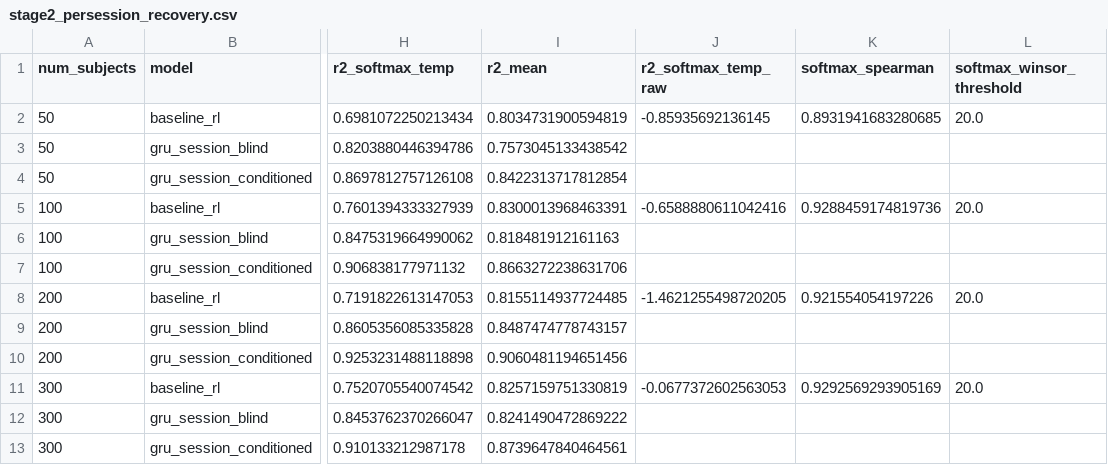
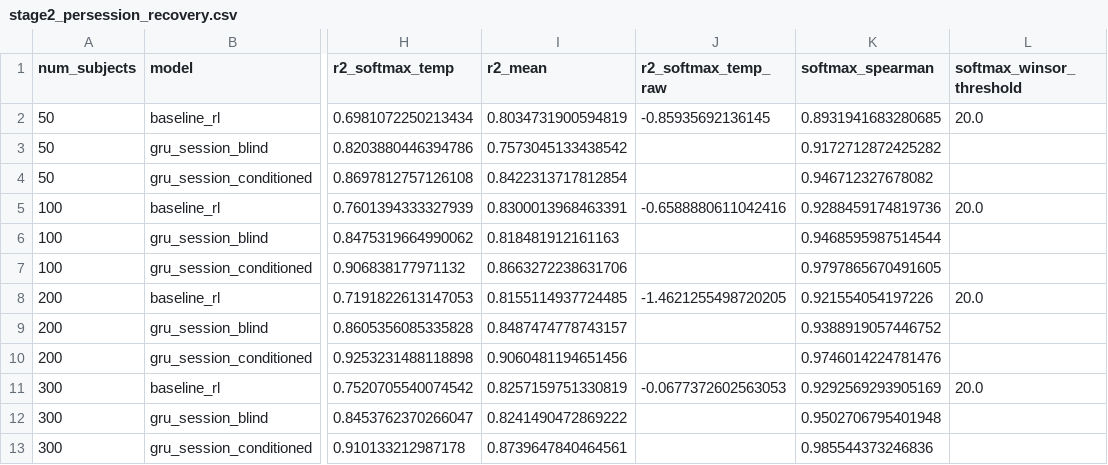
Before and after one commit to AllenNeuralDynamics/aind-disrnn-dispatcher, a CSV file: studies/04-gru-vs-disrnn-embedding-recovery/analysis/stage2_persession_recovery.csv, drawn as a sheet; only a part is shown, gaps mark what is left out; the diff names each change by its address in the sheet, - before the commit and + after, or states it on an @@ line.

Commit message:
fix(study-04): backfill softmax_spearman for GRU rows in stage2_persession_recovery.csv
The prior spearman-backfill commit (d79d9cd3) added spearman_biasL/spearman_learn_rate
for all three models but left softmax_spearman NaN for gru_session_blind/
gru_session_conditioned rows -- only baseline_rl had it. This is the CSV read by
stage2_recovery_figure.py's panel c bar plot, so the gap would have shown up as
missing rho annotations on 8 of 12 softmax_temp bars.

Backfilled from stage2_session_trajectory_recovery.csv (regenerated with 3-param
spearman in commit 8d68b86), using the same run-id-keyed merge pattern already used
for biasL/learn_rate: gru_session_blind <- subjonly_spearman_param_softmax_inverse_temperature,
gru_session_conditioned <- sess_spearman_param_softmax_inverse_temperature. R2 values
and all other columns unchanged.

```diff
--- a/studies/04-gru-vs-disrnn-embedding-recovery/analysis/stage2_persession_recovery.csv
+++ b/studies/04-gru-vs-disrnn-embedding-recovery/analysis/stage2_persession_recovery.csv
-K3 (softmax_spearman): (empty)
+K3 (softmax_spearman): 0.9172712872425282
-K4 (softmax_spearman): (empty)
+K4 (softmax_spearman): 0.946712327678082
-K6 (softmax_spearman): (empty)
+K6 (softmax_spearman): 0.9468595987514544
-K7 (softmax_spearman): (empty)
+K7 (softmax_spearman): 0.9797865670491605
-K9 (softmax_spearman): (empty)
+K9 (softmax_spearman): 0.9388919057446752
-K10 (softmax_spearman): (empty)
+K10 (softmax_spearman): 0.9746014224781476
-K12 (softmax_spearman): (empty)
+K12 (softmax_spearman): 0.9502706795401948
-K13 (softmax_spearman): (empty)
+K13 (softmax_spearman): 0.985544373246836
```
